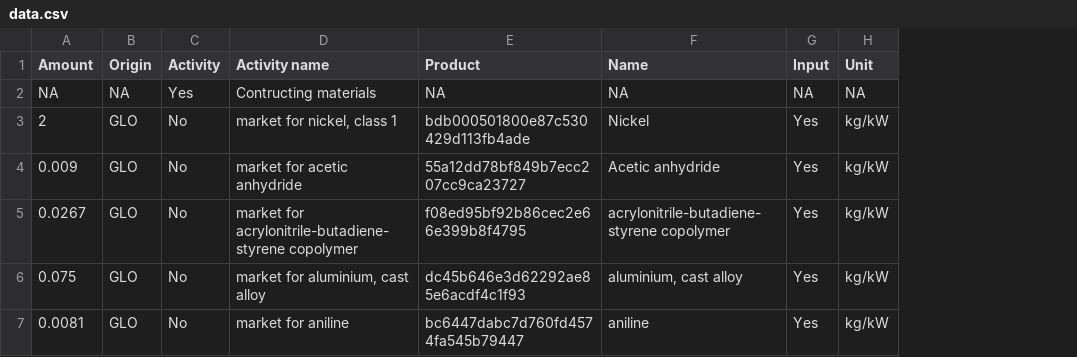
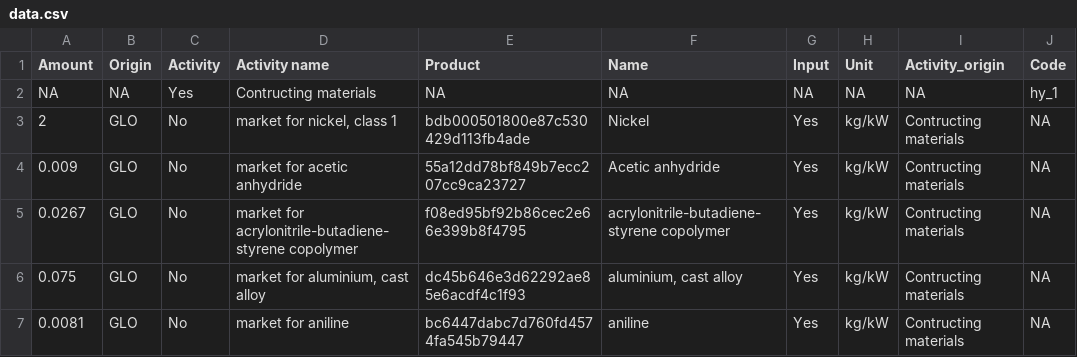
Before and after one commit to ENVIRO-Module/CalliopeMix_Updater, a CSV file: data.csv, drawn as a sheet; the diff names each change by its address in the sheet, - before the commit and + after, or states it on an @@ line.

```diff
--- a/data.csv
+++ b/data.csv
+column I (Activity_origin), rows 2-7: NA | Contructing materials | Contructing materials | Contructing materials | Contructing materials | Contructing materials
+column J (Code), rows 2-7: hy_1 | NA | NA | NA | NA | NA
```
Also changed, not shown: 1 other file.
